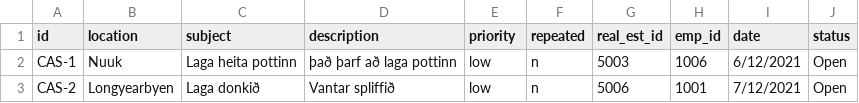
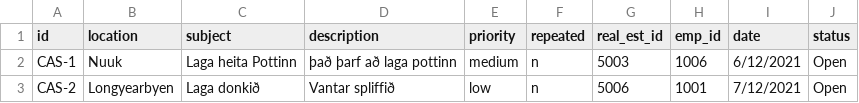
Before and after one commit to magnushj93hr/Verklegt_namskeid_1, a CSV file: Maggi_Test/test1/csv_files/Case.csv, drawn as a sheet.

Commit message:
edit = case og real estate

```diff
--- a/Maggi_Test/test1/csv_files/Case.csv
+++ b/Maggi_Test/test1/csv_files/Case.csv
@@ -1,3 +1,3 @@
 id,location,subject,description,priority,repeated,real_est_id,emp_id,date,status
-CAS-1,Nuuk,Laga heita pottinn,það þarf að laga pottinn,low,n,5003,1006,6/12/2021,Open
+CAS-1,Nuuk,Laga heita Pottinn,það þarf að laga pottinn,medium,n,5003,1006,6/12/2021,Open
 CAS-2,Longyearbyen,Laga donkið,Vantar spliffið,low,n,5006,1001,7/12/2021,Open
```
Also changed, not shown: 1 other file.
